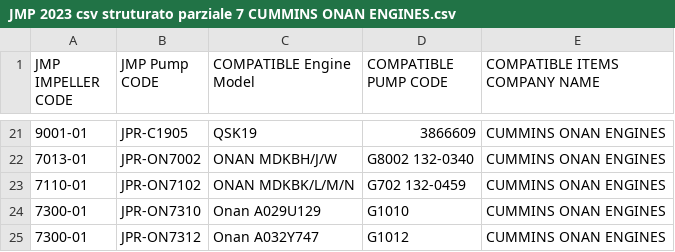
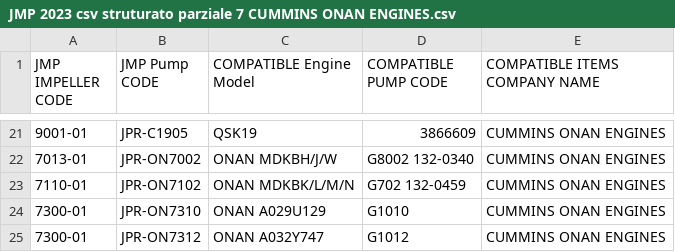
Before and after one commit to Alemusica/CSVer, a CSV file: JMP 2023 csv struturato parziale 7 CUMMINS ONAN ENGINES.csv, drawn as a sheet; only a part is shown, gaps mark what is left out.

Commit message:
Update JMP 2023 csv struturato parziale 7 CUMMINS ONAN ENGINES.csv via CSV Cleaner Pro

```diff
--- a/JMP 2023 csv struturato parziale 7 CUMMINS ONAN ENGINES.csv
+++ b/JMP 2023 csv struturato parziale 7 CUMMINS ONAN ENGINES.csv
@@ -23,3 +23,3 @@ JMP IMPELLER CODE,JMP Pump CODE,COMPATIBLE Engine Model,COMPATIBLE PUMP CODE,COM
 "7110-01","JPR-ON7102","ONAN MDKBK/L/M/N","G702 132-0459","CUMMINS ONAN ENGINES"
-"7300-01","JPR-ON7310","Onan A029U129","G1010","CUMMINS ONAN ENGINES"
-"7300-01","JPR-ON7312","Onan A032Y747","G1012","CUMMINS ONAN ENGINES"
+"7300-01","JPR-ON7310","ONAN A029U129","G1010","CUMMINS ONAN ENGINES"
+"7300-01","JPR-ON7312","ONAN A032Y747","G1012","CUMMINS ONAN ENGINES"
```
